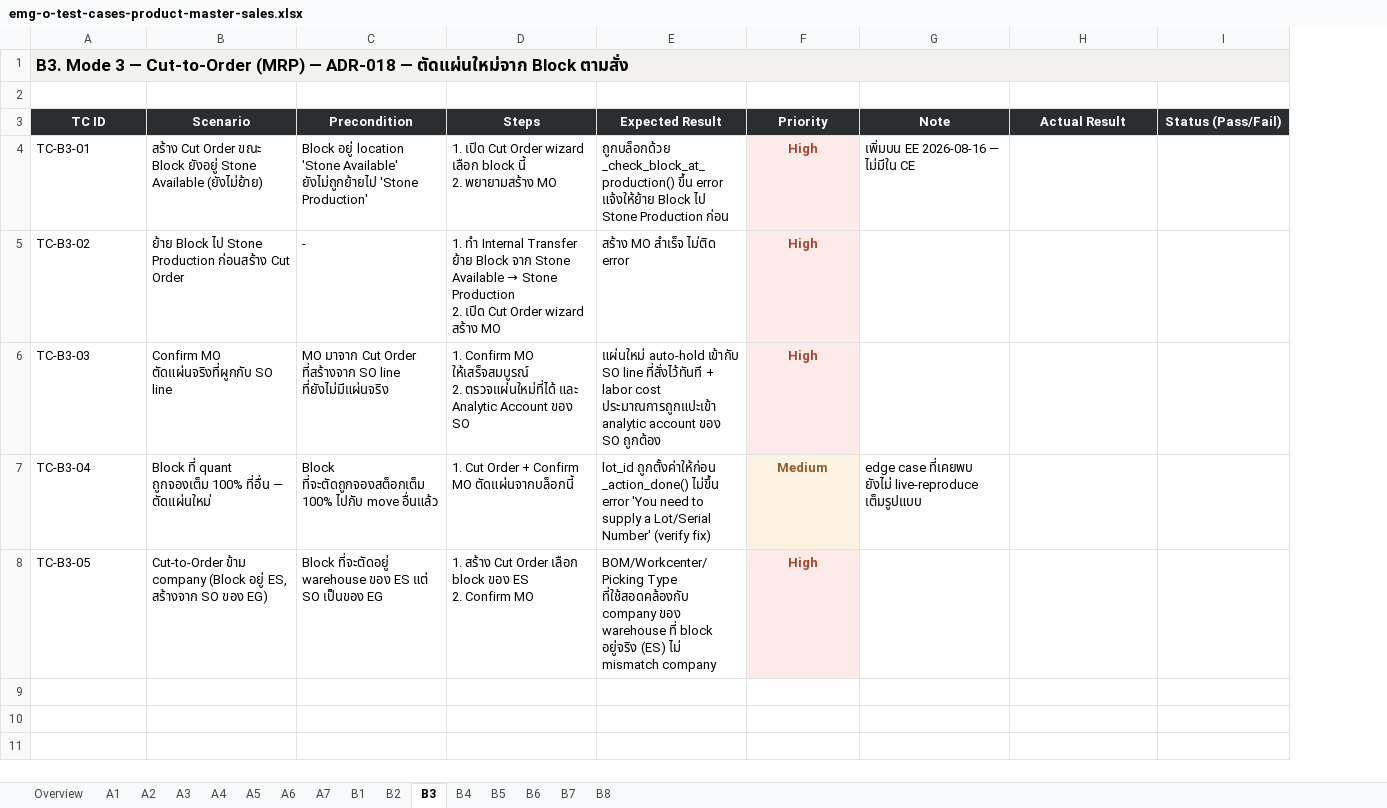
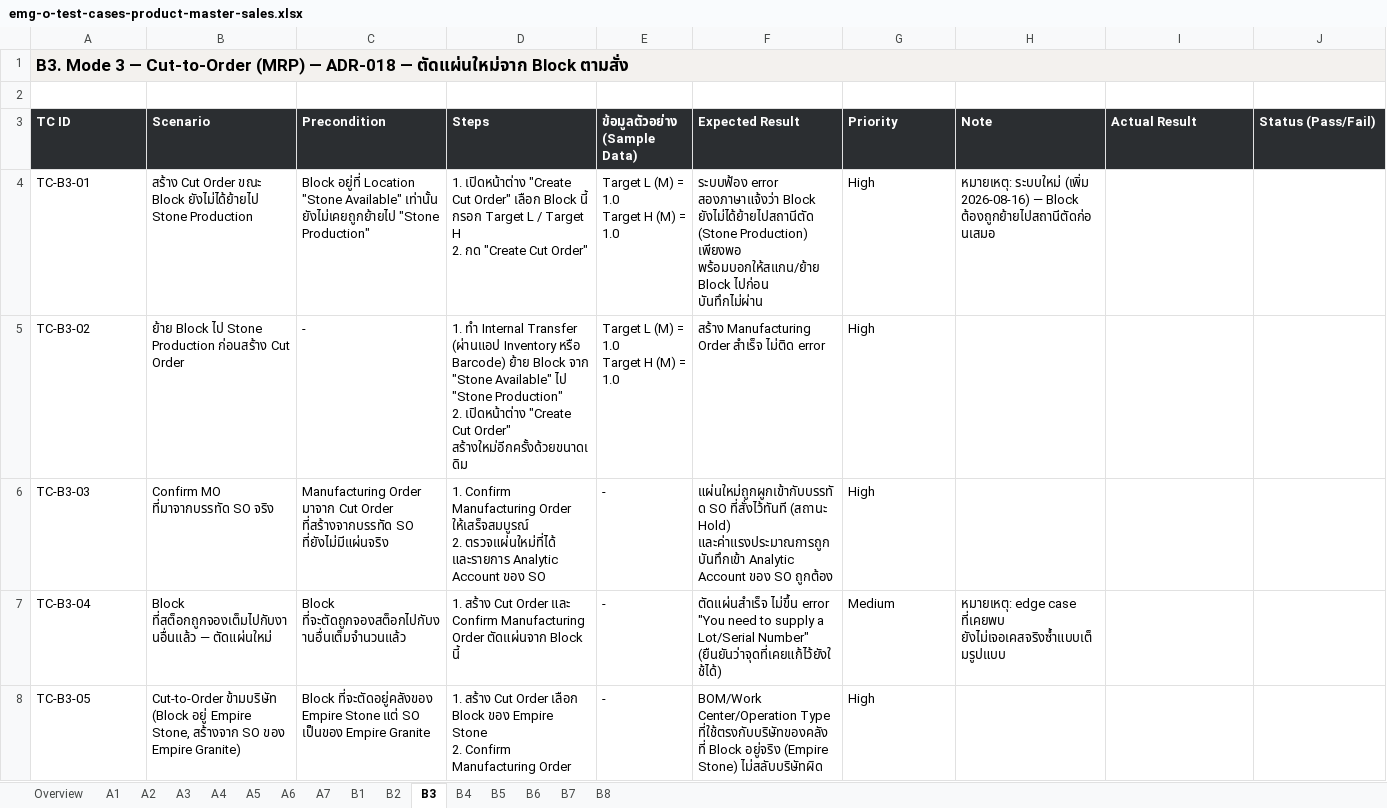
Before and after one commit to soodjarit/emg-o-portal, an Excel workbook: client-docs/test-cases/emg-o-test-cases-product-master-sales.xlsx, sheet B3, drawn as a sheet; only a part is shown; values as stored, in another font and other column widths than the file's, no borders; table styles not drawn; addresses are those after the commit; ↵ is a line break in a cell; the diff covers the shown part only; the diff names each change by its address in the sheet, - before the commit and + after, or states it on an @@ line.

```diff
--- a/client-docs/test-cases/emg-o-test-cases-product-master-sales.xlsx (sheet B3)
+++ b/client-docs/test-cases/emg-o-test-cases-product-master-sales.xlsx (sheet B3)
+column E (ข้อมูลตัวอย่าง (Sample Data)), rows 4-8: Target L (M) = 1.0 ↵ Target H (M) = 1.0 | Target L (M) = 1.0 ↵ Target H (M) = 1.0 | - | - | -
-A3:D3 alignment: center
+A3:D3 alignment: left
-F3:J3 alignment: center
+F3:J3 alignment: left
-B4 (Scenario): …ขณะ Block ยังอยู่ Stone Available (ยังไม่ย้าย)
+B4 (Scenario): …ขณะ Block ยังไม่ได้ย้ายไป Stone Production
-C4 (Precondition): Block อยู่ location 'Stone Available' ยังไม่ถูกย้ายไป 'Stone Production'
+C4 (Precondition): Block อยู่ที่ Location "Stone Available" เท่านั้น ยังไม่เคยถูกย้ายไป "Stone Production"
-D4 (Steps): 1. เปิด Cut Order wizard เลือก block นี้ ↵ 2. พยายามสร้าง MO
+D4 (Steps): 1. เปิดหน้าต่าง "Create Cut Order" เลือก Block นี้ กรอก Target L / Target H ↵ 2. กด "Create Cut Order"
-F4 (Expected Result): ถูกบล็อกด้วย _check_block_at_production() ขึ้น error แจ้งให้ย้าย Block ไป Stone Production ก่อน
+F4 (Expected Result): ระบบฟ้อง error สองภาษาแจ้งว่า Block ยังไม่ได้ย้ายไปสถานีตัด (Stone Production) เพียงพอ พร้อมบอกให้สแกน/ย้าย Block ไปก่อน บันทึกไม่ผ่าน
-G4:G6 fill: #FBEAE7
+G4:G6 fill: none
-G4:G8 bold: on
+G4:G8 bold: off
-G4:G6 text colour: #A6432D
+G4:G6 text colour: black
-G4:G8 alignment: center
+G4:G8 alignment: left
-H4 (Note): เพิ่มบน EE 2026-08-16 — ไม่มีใน CE
+H4 (Note): หมายเหตุ: ระบบใหม่ (เพิ่ม 2026-08-16) — Block ต้องถูกย้ายไปสถานีตัดก่อนเสมอ
@@ D5 (Steps): …Internal Transfer ย้าย Block จาก Stone Available → Stone Production ↵ 2. เปิด Cut Order wizard สร้าง MO → …Internal Transfer (ผ่านแอป Inventory หรือ Barcode) ย้าย Block จาก "Stone Available" ไป "Stone Production" ↵ 2. เปิดหน้าต่าง "Create Cut Order" สร้างใหม่อีกครั้งด้วยขนาดเดิม @@
-F5 (Expected Result): สร้าง MO สำเร็จ ไม่ติด error
+F5 (Expected Result): สร้าง Manufacturing Order สำเร็จ ไม่ติด error
-B6 (Scenario): Confirm MO ตัดแผ่นจริงที่ผูกกับ SO line
+B6 (Scenario): Confirm MO ที่มาจากบรรทัด SO จริง
-C6 (Precondition): MO มาจาก Cut Order ที่สร้างจาก SO line ที่ยังไม่มีแผ่นจริง
+C6 (Precondition): Manufacturing Order มาจาก Cut Order ที่สร้างจากบรรทัด SO ที่ยังไม่มีแผ่นจริง
-D6 (Steps): 1. Confirm MO ให้เสร็จสมบูรณ์ ↵ 2. ตรวจแผ่นใหม่ที่ได้ และ Analytic Account…
+D6 (Steps): 1. Confirm Manufacturing Order ให้เสร็จสมบูรณ์ ↵ 2. ตรวจแผ่นใหม่ที่ได้ และรายการ Analytic Account…
-F6 (Expected Result): แผ่นใหม่ auto-hold เข้ากับ SO line ที่สั่งไว้ทันที + labor cost ประมาณการถูกแปะเข้า analytic account ของ SO…
+F6 (Expected Result): แผ่นใหม่ถูกผูกเข้ากับบรรทัด SO ที่สั่งไว้ทันที (สถานะ Hold) และค่าแรงประมาณการถูกบันทึกเข้า Analytic Account ของ SO…
-B7 (Scenario): Block ที่ quant ถูกจองเต็ม 100% ที่อื่น — ตัดแผ่นใหม่
+B7 (Scenario): Block ที่สต็อกถูกจองเต็มไปกับงานอื่นแล้ว — ตัดแผ่นใหม่
-C7 (Precondition): Block ที่จะตัดถูกจองสต็อกเต็ม 100% ไปกับ move อื่นแล้ว
+C7 (Precondition): Block ที่จะตัดถูกจองสต็อกไปกับงานอื่นเต็มจำนวนแล้ว
-D7 (Steps): 1. Cut Order + Confirm MO ตัดแผ่นจากบล็อกนี้
+D7 (Steps): 1. สร้าง Cut Order และ Confirm Manufacturing Order ตัดแผ่นจาก Block นี้
-F7 (Expected Result): lot_id ถูกตั้งค่าให้ก่อน _action_done() ไม่ขึ้น error 'You need to supply a Lot/Serial Number' (verify fix)
+F7 (Expected Result): ตัดแผ่นสำเร็จ ไม่ขึ้น error "You need to supply a Lot/Serial Number" (ยืนยันว่าจุดที่เคยแก้ไว้ยังใช้ได้)
@@ G7 fill: #FBF2E2 → none, text colour: #8F5A2C → black @@
-H7 (Note): edge case ที่เคยพบ ยังไม่ live-reproduce เต็มรูปแบบ
+H7 (Note): หมายเหตุ: edge case ที่เคยพบ ยังไม่เจอเคสจริงซ้ำแบบเต็มรูปแบบ
-B8 (Scenario): Cut-to-Order ข้าม company (Block อยู่ ES, สร้างจาก SO ของ EG)
+B8 (Scenario): Cut-to-Order ข้ามบริษัท (Block อยู่ Empire Stone, สร้างจาก SO ของ Empire Granite)
-C8 (Precondition): Block ที่จะตัดอยู่ warehouse ของ ES แต่ SO เป็นของ EG
+C8 (Precondition): Block ที่จะตัดอยู่คลังของ Empire Stone แต่ SO เป็นของ Empire Granite
-D8 (Steps): …Order เลือก block ของ ES ↵ 2. Confirm MO
+D8 (Steps): …Order เลือก Block ของ Empire Stone ↵ 2. Confirm Manufacturing Order
-F8 (Expected Result): BOM/Workcenter/Picking Type ที่ใช้สอดคล้องกับ company ของ warehouse ที่ block อยู่จริง (ES) ไม่ mismatch company
+F8 (Expected Result): BOM/Work Center/Operation Type ที่ใช้ตรงกับบริษัทของคลังที่ Block อยู่จริง (Empire Stone) ไม่สลับบริษัทผิด
@@ G8 fill: #FBEAE7 → none, text colour: #A6432D → black @@
```
Also changed, not shown: cell formats elsewhere in this sheet, sheet Overview, sheet B4, sheet A6, sheet A5, sheet B8, sheet A1, 9 more sheets, 4 other files.
